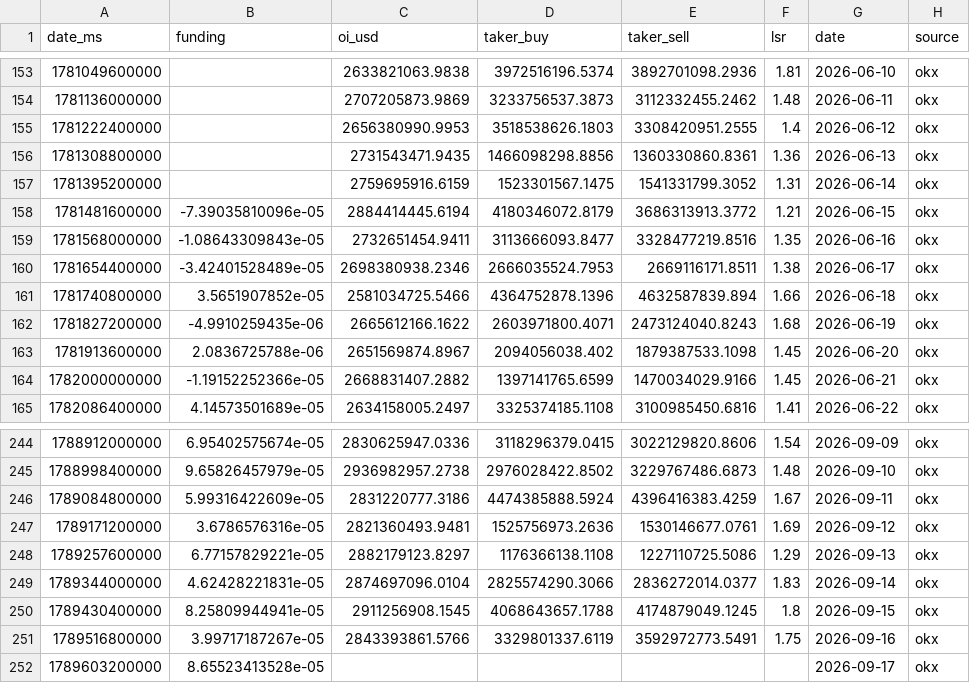
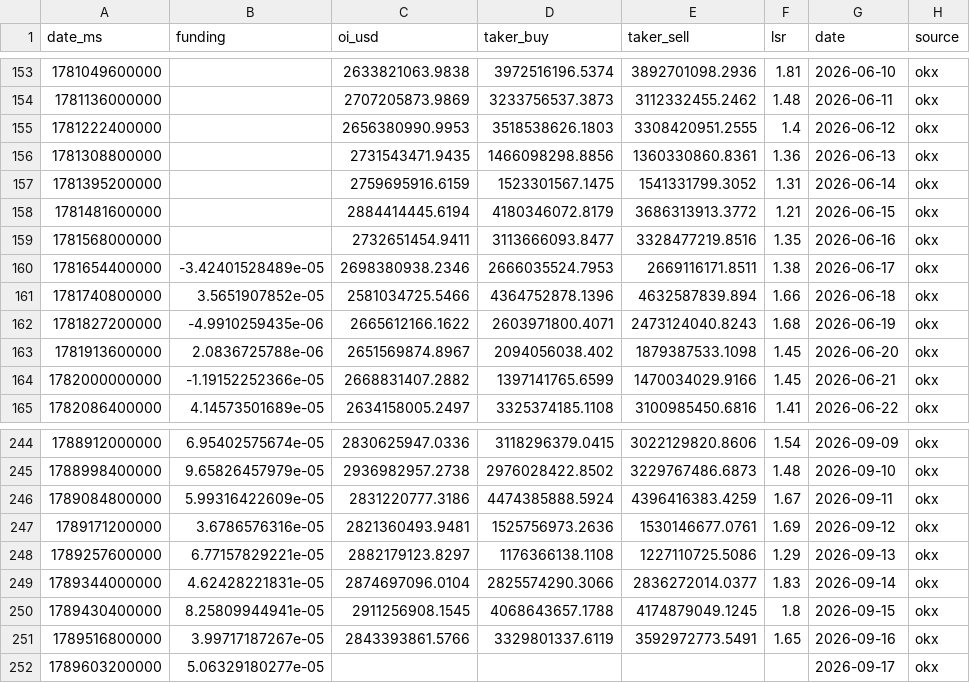
Before and after one commit to kenhuangads/btc-trader, a CSV file: history/derivatives.csv, drawn as a sheet; only a part is shown, gaps mark what is left out.

```diff
--- a/history/derivatives.csv
+++ b/history/derivatives.csv
@@ -157,4 +157,4 @@ date_ms,funding,oi_usd,taker_buy,taker_sell,lsr,date,source
 1781395200000,,2759695916.6159,1523301567.1475,1541331799.3052,1.31,2026-06-14,okx
-1781481600000,-7.39035810096e-05,2884414445.6194,4180346072.8179,3686313913.3772,1.21,2026-06-15,okx
-1781568000000,-1.08643309843e-05,2732651454.9411,3113666093.8477,3328477219.8516,1.35,2026-06-16,okx
+1781481600000,,2884414445.6194,4180346072.8179,3686313913.3772,1.21,2026-06-15,okx
+1781568000000,,2732651454.9411,3113666093.8477,3328477219.8516,1.35,2026-06-16,okx
 1781654400000,-3.42401528489e-05,2698380938.2346,2666035524.7953,2669116171.8511,1.38,2026-06-17,okx
@@ -250,3 +250,3 @@ date_ms,funding,oi_usd,taker_buy,taker_sell,lsr,date,source
 1789430400000,8.25809944941e-05,2911256908.1545,4068643657.1788,4174879049.1245,1.8,2026-09-15,okx
-1789516800000,3.99717187267e-05,2843393861.5766,3329801337.6119,3592972773.5491,1.75,2026-09-16,okx
-1789603200000,8.65523413528e-05,,,,,2026-09-17,okx
+1789516800000,3.99717187267e-05,2843393861.5766,3329801337.6119,3592972773.5491,1.65,2026-09-16,okx
+1789603200000,5.06329180277e-05,,,,,2026-09-17,okx
```
Also changed, not shown: 5 other files.
